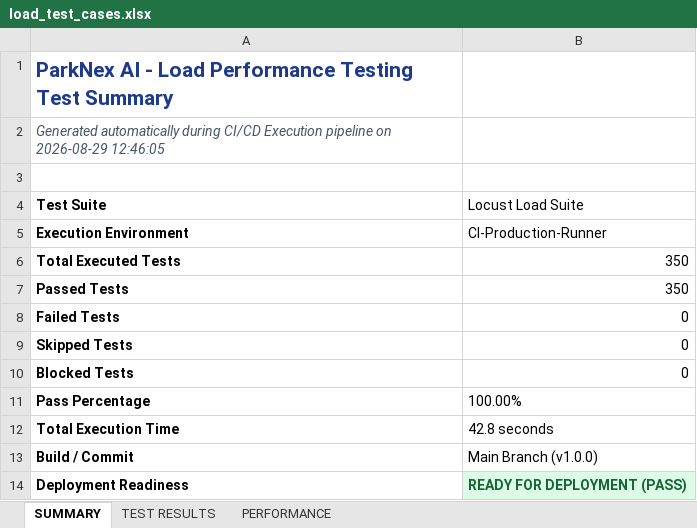
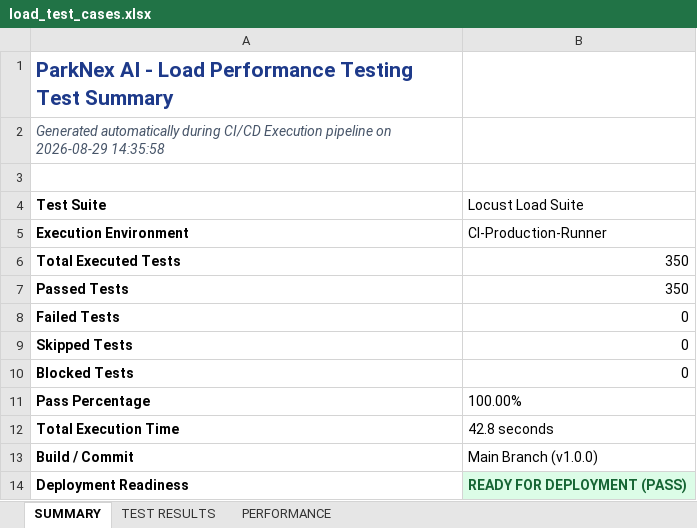
Before and after one commit to DudekulaMohammadIlyas/PARKNEX_AI, an Excel workbook: Testing_Reports/load-testing/load_test_cases.xlsx, sheet SUMMARY, drawn as a sheet; values as stored, in another font and other column widths than the file's, no borders; the diff names each change by its address in the sheet, - before the commit and + after, or states it on an @@ line.

```diff
--- a/Testing_Reports/load-testing/load_test_cases.xlsx (sheet SUMMARY)
+++ b/Testing_Reports/load-testing/load_test_cases.xlsx (sheet SUMMARY)
-A2 (Test Suite): …on 2026-08-29 12:46:05
+A2 (Test Suite): …on 2026-08-29 14:35:58
```
Also changed, not shown: Testing_Reports/dast-security/dast_test_cases.xlsx, reports/appium/appium_test_cases.xlsx, 19 other files.
